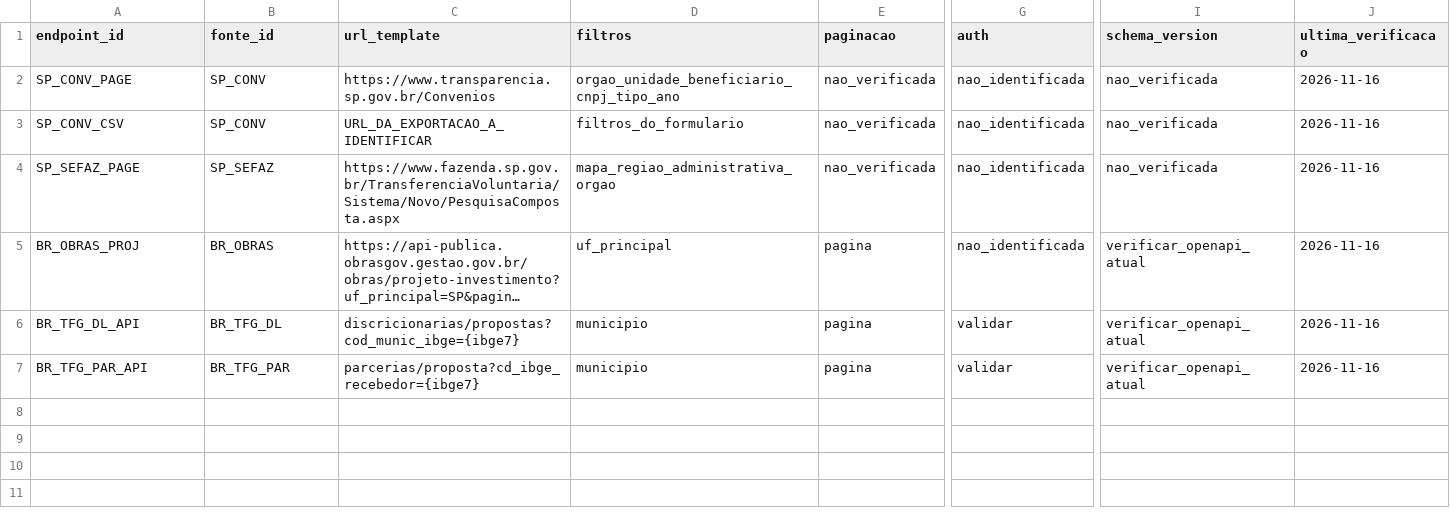
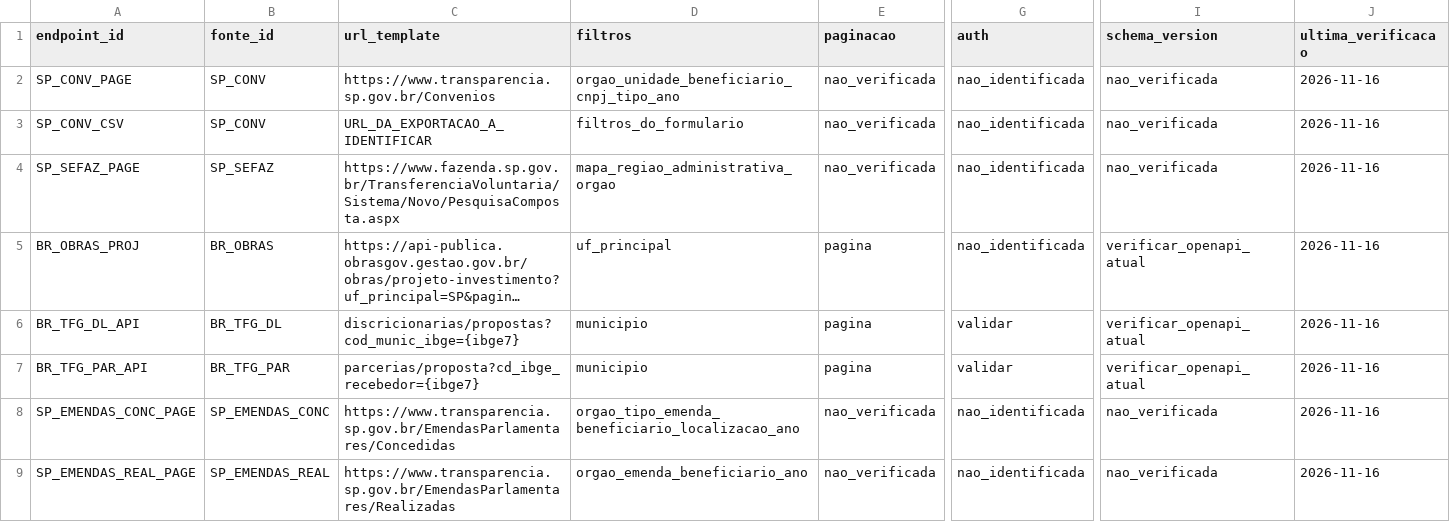
Before and after one commit to hilaliskandar/mapa_do_tesouro, a CSV file: governance/controls/investimentos_sp645/endpoints.csv, drawn as a sheet; only a part is shown, gaps mark what is left out; long unchanged cells end in …; rows hold the shown columns only; the diff names each change by its address in the sheet, - before the commit and + after, or states it on an @@ line.

Commit message:
governance: catalogar emendas estaduais e fontes federais no portal SP

```diff
--- a/governance/controls/investimentos_sp645/endpoints.csv
+++ b/governance/controls/investimentos_sp645/endpoints.csv
+row 8: SP_EMENDAS_CONC_PAGE | SP_EMENDAS_CONC | https://www.transparencia.sp.gov.br/EmendasParlamentares/Concedidas | orgao_tipo_emenda_beneficiario_localizacao_ano | nao_verificada | nao_identificada | nao_verificada | 2026-11-16
+row 9: SP_EMENDAS_REAL_PAGE | SP_EMENDAS_REAL | https://www.transparencia.sp.gov.br/EmendasParlamentares/Realizadas | orgao_emenda_beneficiario_ano | nao_verificada | nao_identificada | nao_verificada | 2026-11-16
```
